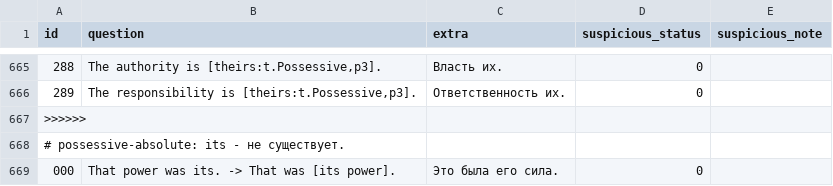
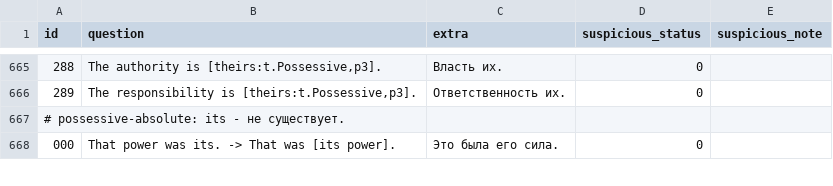
Before and after one commit to df09/eng, a CSV file: data/topics/1_pronouns/questions/inputs.csv, drawn as a sheet; only a part is shown, gaps mark what is left out; the diff covers the shown part only.

```diff
--- a/data/topics/1_pronouns/questions/inputs.csv
+++ b/data/topics/1_pronouns/questions/inputs.csv
@@ -666,3 +666,2 @@ id;question;extra;suspicious_status;suspicious_note
 289;The responsibility is [theirs:t.Possessive,p3].;Ответственность их.;0;
->>>>>>
 # possessive-absolute: its - не существует.
```
Also changed, not shown: 38 added rows elsewhere in this file, 3 other files.
